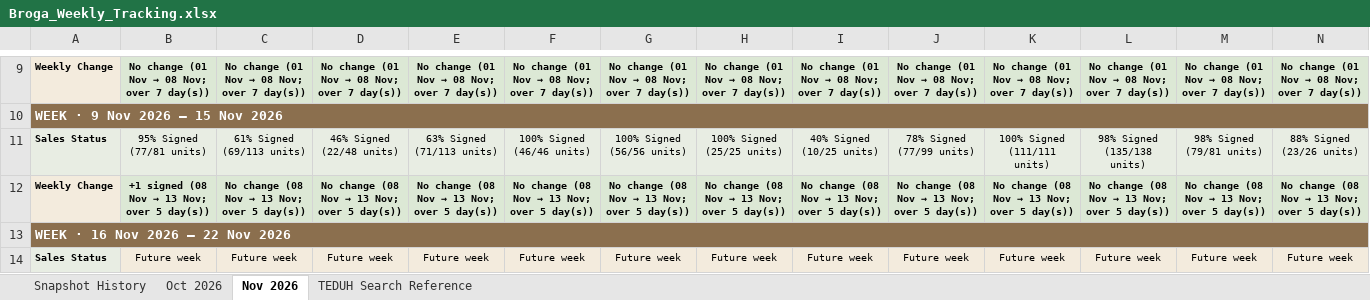
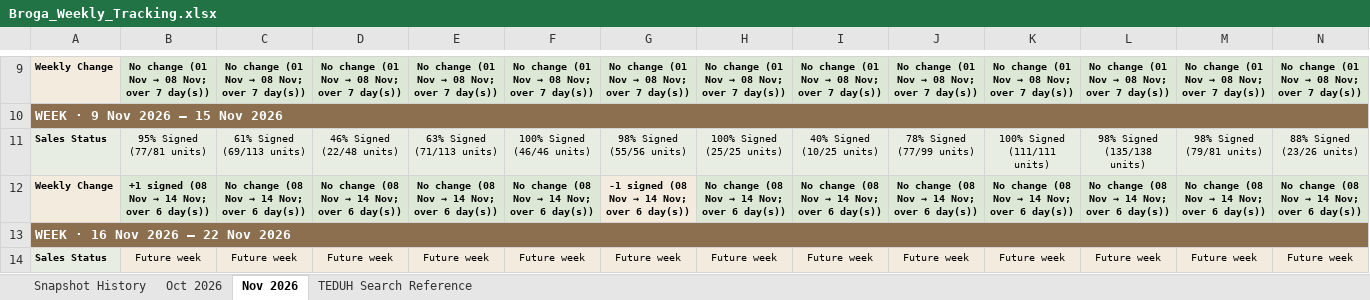
Before and after one commit to lumcy-abc/broga-competitor-sales-dashboard, an Excel workbook: Broga_Weekly_Tracking.xlsx, sheet Nov 2026, drawn as a sheet; only a part is shown, gaps mark what is left out; values as stored, in another font and other column widths than the file's, no borders; the diff covers the shown part only; the diff names each change by its address in the sheet, - before the commit and + after, or states it on an @@ line.

```diff
--- a/Broga_Weekly_Tracking.xlsx (sheet Nov 2026)
+++ b/Broga_Weekly_Tracking.xlsx (sheet Nov 2026)
-G11: 100% Signed (56/56 units)
+G11: 98% Signed (55/56 units)
@@ B12: +1 signed (08 Nov → 13 Nov; over 5 day(s)) → +1 signed (08 Nov → 14 Nov; over 6 day(s)) @@
@@ C12: No change (08 Nov → 13 Nov; over 5 day(s)) → No change (08 Nov → 14 Nov; over 6 day(s)) @@
@@ D12: No change (08 Nov → 13 Nov; over 5 day(s)) → No change (08 Nov → 14 Nov; over 6 day(s)) @@
@@ E12: No change (08 Nov → 13 Nov; over 5 day(s)) → No change (08 Nov → 14 Nov; over 6 day(s)) @@
@@ F12: No change (08 Nov → 13 Nov; over 5 day(s)) → No change (08 Nov → 14 Nov; over 6 day(s)) @@
@@ G12: No change (08 Nov → 13 Nov; over 5 day(s)) → -1 signed (08 Nov → 14 Nov; over 6 day(s)) @@
@@ H12: No change (08 Nov → 13 Nov; over 5 day(s)) → No change (08 Nov → 14 Nov; over 6 day(s)) @@
@@ I12: No change (08 Nov → 13 Nov; over 5 day(s)) → No change (08 Nov → 14 Nov; over 6 day(s)) @@
@@ J12: No change (08 Nov → 13 Nov; over 5 day(s)) → No change (08 Nov → 14 Nov; over 6 day(s)) @@
@@ K12: No change (08 Nov → 13 Nov; over 5 day(s)) → No change (08 Nov → 14 Nov; over 6 day(s)) @@
@@ L12: No change (08 Nov → 13 Nov; over 5 day(s)) → No change (08 Nov → 14 Nov; over 6 day(s)) @@
@@ M12: No change (08 Nov → 13 Nov; over 5 day(s)) → No change (08 Nov → 14 Nov; over 6 day(s)) @@
@@ N12: No change (08 Nov → 13 Nov; over 5 day(s)) → No change (08 Nov → 14 Nov; over 6 day(s)) @@
```
Also changed, not shown: 9 edited cells elsewhere in this sheet, sheet Snapshot History, Broga_Competitor_Sales_Analysis.xlsx, Broga_Daily_Tracking.xlsx.
